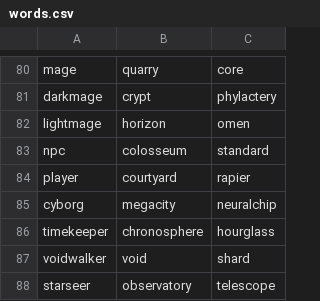
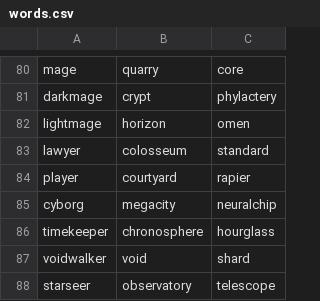
Before and after one commit to NiklasRonnberg/story_ideation, a CSV file: words.csv, drawn as a sheet; only a part is shown, gaps mark what is left out.

Commit message:
Add files via upload

```diff
--- a/words.csv
+++ b/words.csv
@@ -82,3 +82,3 @@ darkmage,crypt,phylactery
 lightmage,horizon,omen
-npc,colosseum,standard
+lawyer,colosseum,standard
 player,courtyard,rapier
```
